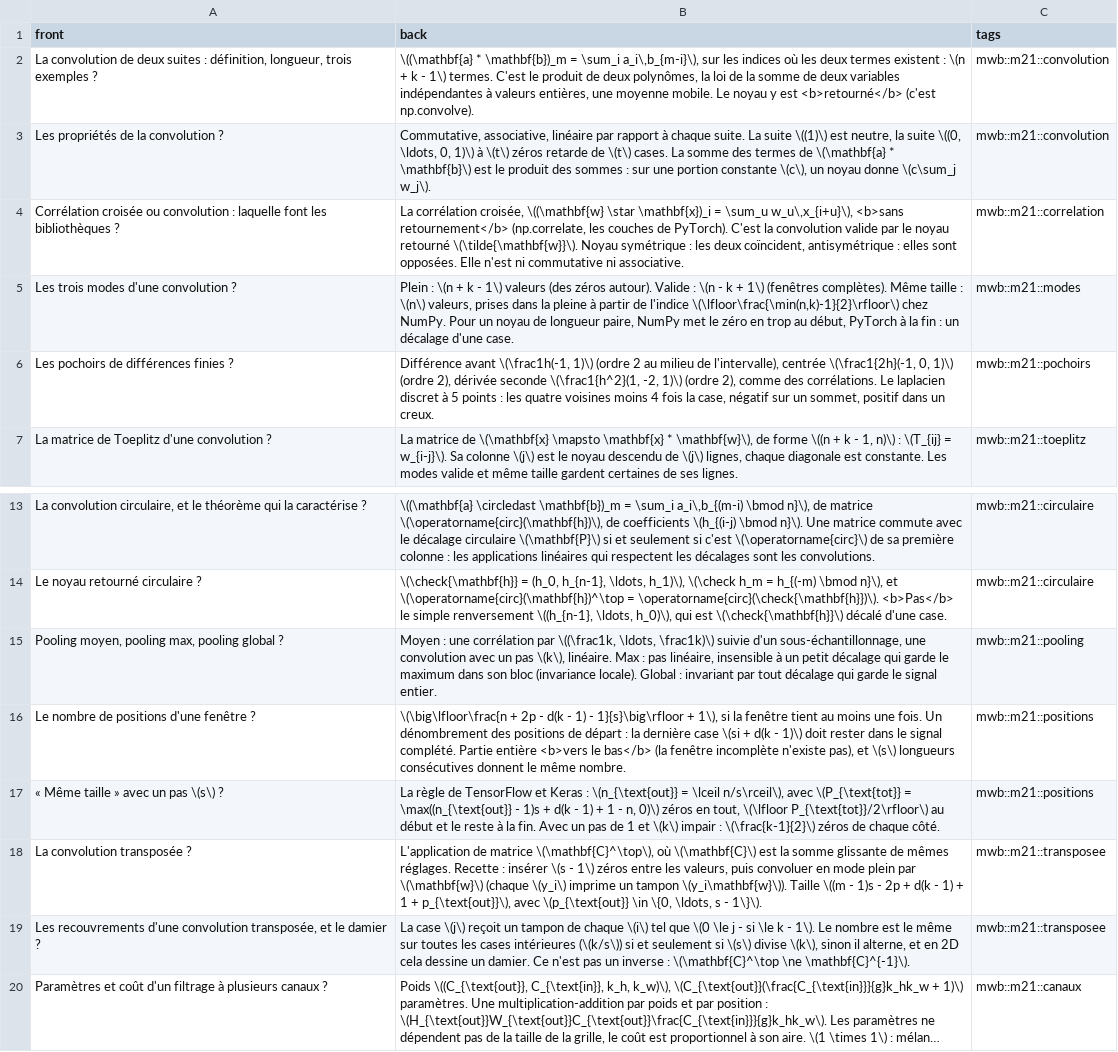
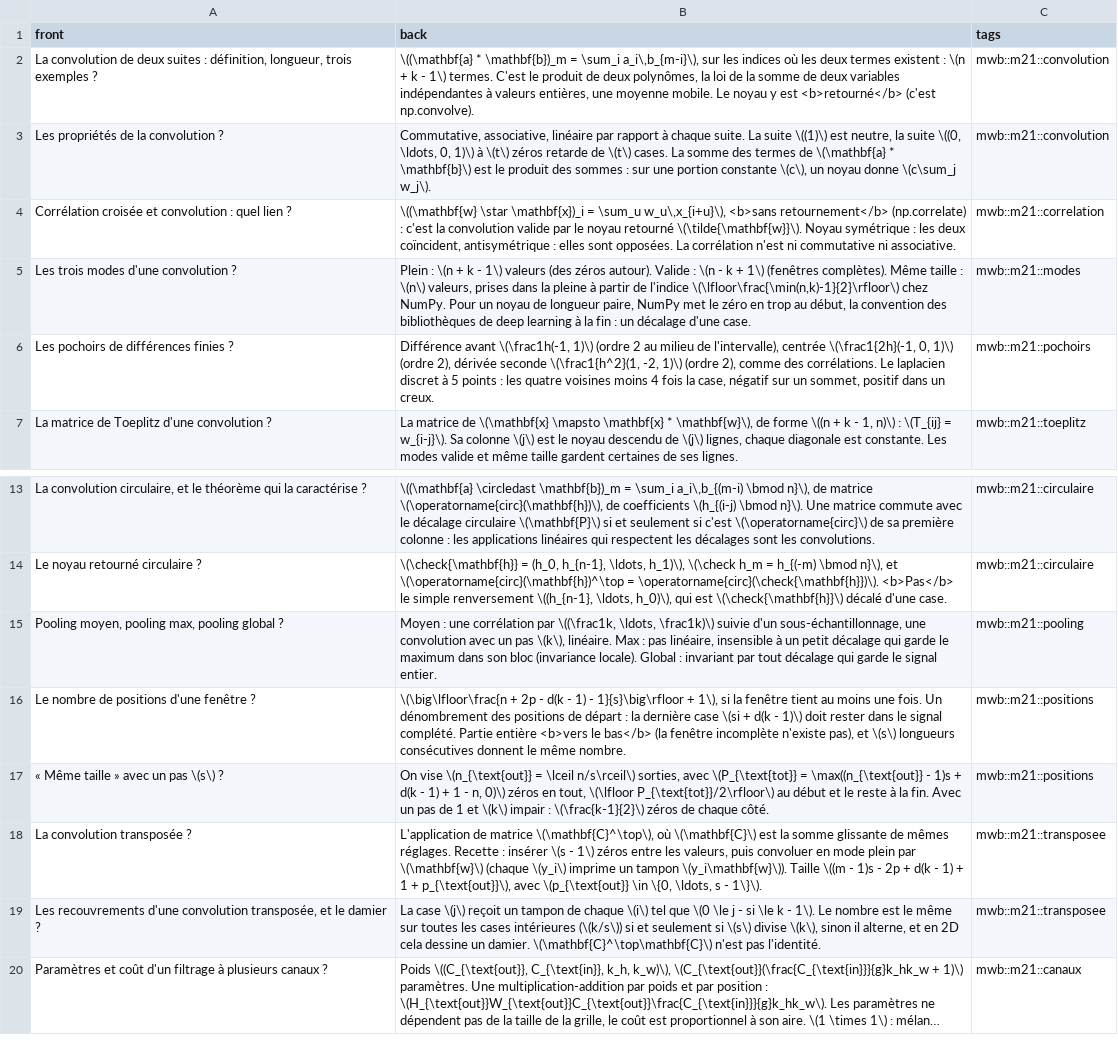
Before and after one commit to cemah2/workbookMaths, a CSV file: chapitres/m21_convolution/flashcards.csv, drawn as a sheet; only a part is shown, gaps mark what is left out; long unchanged cells end in …; the diff names each change by its address in the sheet, - before the commit and + after, or states it on an @@ line.

```diff
--- a/chapitres/m21_convolution/flashcards.csv
+++ b/chapitres/m21_convolution/flashcards.csv
-A4 (front): Corrélation croisée ou convolution : laquelle font les bibliothèques ?
+A4 (front): Corrélation croisée et convolution : quel lien ?
-B4 (back): La corrélation croisée, \((\mathbf{w} \star \mathbf{x})_i = \sum_u w_u\,x_{i+u}\), <b>sans retournement</b> (np.correlate, les couches de PyTorch). C'est la convolution valide par le noyau retourné \(\tilde{\mathbf{w}}\). Noyau symétrique : les deux coïncident, antisymétrique : elles sont opposées. Elle n'est ni…
+B4 (back): \((\mathbf{w} \star \mathbf{x})_i = \sum_u w_u\,x_{i+u}\), <b>sans retournement</b> (np.correlate) : c'est la convolution valide par le noyau retourné \(\tilde{\mathbf{w}}\). Noyau symétrique : les deux coïncident, antisymétrique : elles sont opposées. La corrélation n'est ni…
-B5 (back): …au début, PyTorch à la…
+B5 (back): …au début, la convention des bibliothèques de deep learning à la…
-B17 (back): La règle de TensorFlow et Keras : \(n_{\text{out}} = \lceil n/s\rceil\), avec \(P_{\text{tot}}…
+B17 (back): On vise \(n_{\text{out}} = \lceil n/s\rceil\) sorties, avec \(P_{\text{tot}}…
-B19 (back): …un damier. Ce n'est pas un inverse : \(\mathbf{C}^\top \ne \mathbf{C}^{-1}\).
+B19 (back): …un damier. \(\mathbf{C}^\top\mathbf{C}\) n'est pas l'identité.
```
Also changed, not shown: 5 other files.
